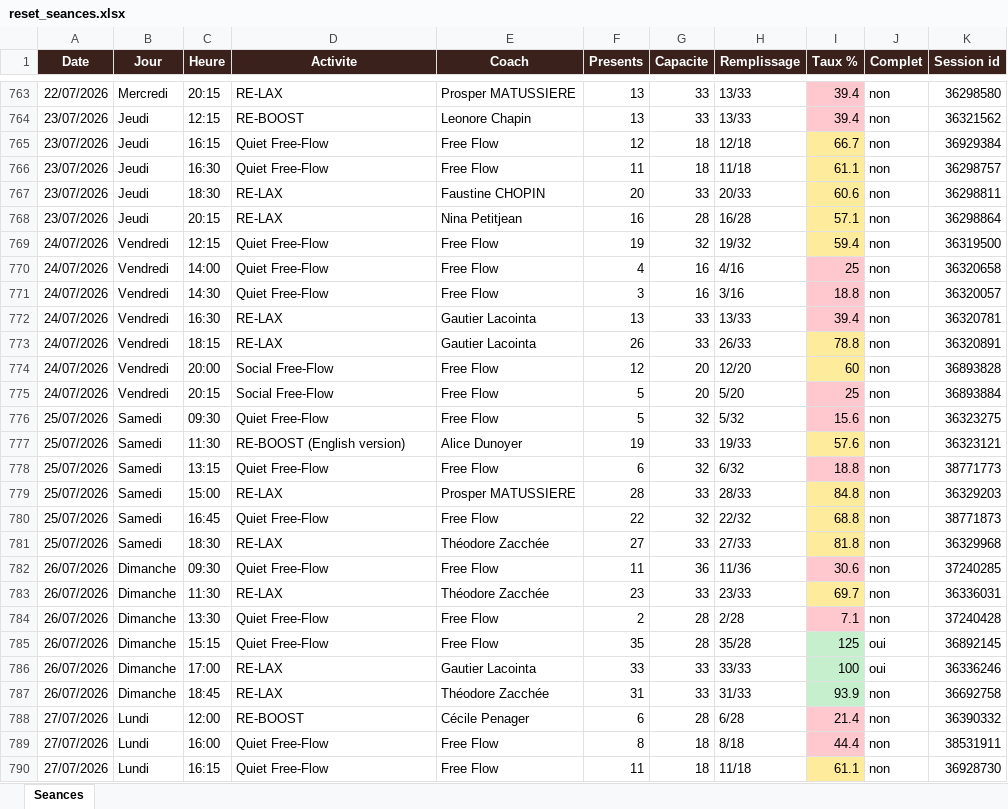
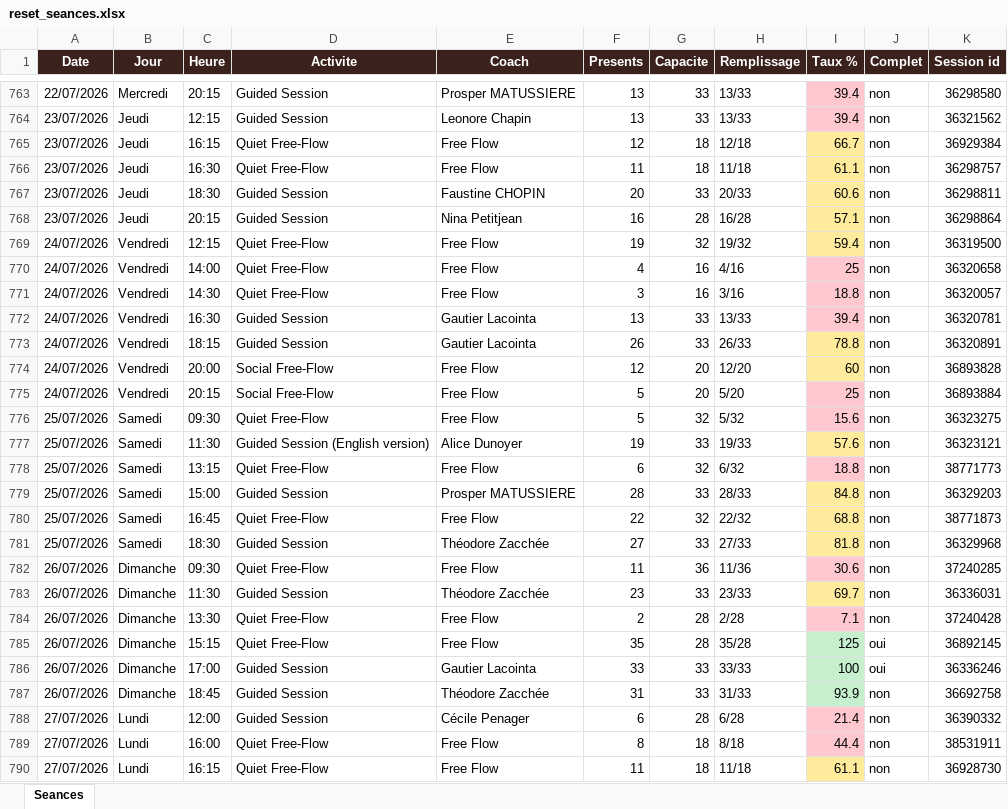
Before and after one commit to sbbb-git/reset, an Excel workbook: reset_seances.xlsx, sheet Seances, drawn as a sheet; only a part is shown, gaps mark what is left out; values as stored, in another font and other column widths than the file's, no borders; the diff covers the shown part only; the diff names each change by its address in the sheet, - before the commit and + after, or states it on an @@ line.

```diff
--- a/reset_seances.xlsx (sheet Seances)
+++ b/reset_seances.xlsx (sheet Seances)
-D763 (Activite): RE-LAX
+D763 (Activite): Guided Session
-D764 (Activite): RE-BOOST
+D764 (Activite): Guided Session
-D767:D768 (Activite): RE-LAX
+D767:D768 (Activite): Guided Session
-D772:D773 (Activite): RE-LAX
+D772:D773 (Activite): Guided Session
-D777 (Activite): RE-BOOST (English version)
+D777 (Activite): Guided Session (English version)
-D779 (Activite): RE-LAX
+D779 (Activite): Guided Session
-D781 (Activite): RE-LAX
+D781 (Activite): Guided Session
-D783 (Activite): RE-LAX
+D783 (Activite): Guided Session
-D786:D787 (Activite): RE-LAX
+D786:D787 (Activite): Guided Session
-D788 (Activite): RE-BOOST
+D788 (Activite): Guided Session
```
Also changed, not shown: 8 added rows and 406 edited cells elsewhere in this sheet, 3 other files.
